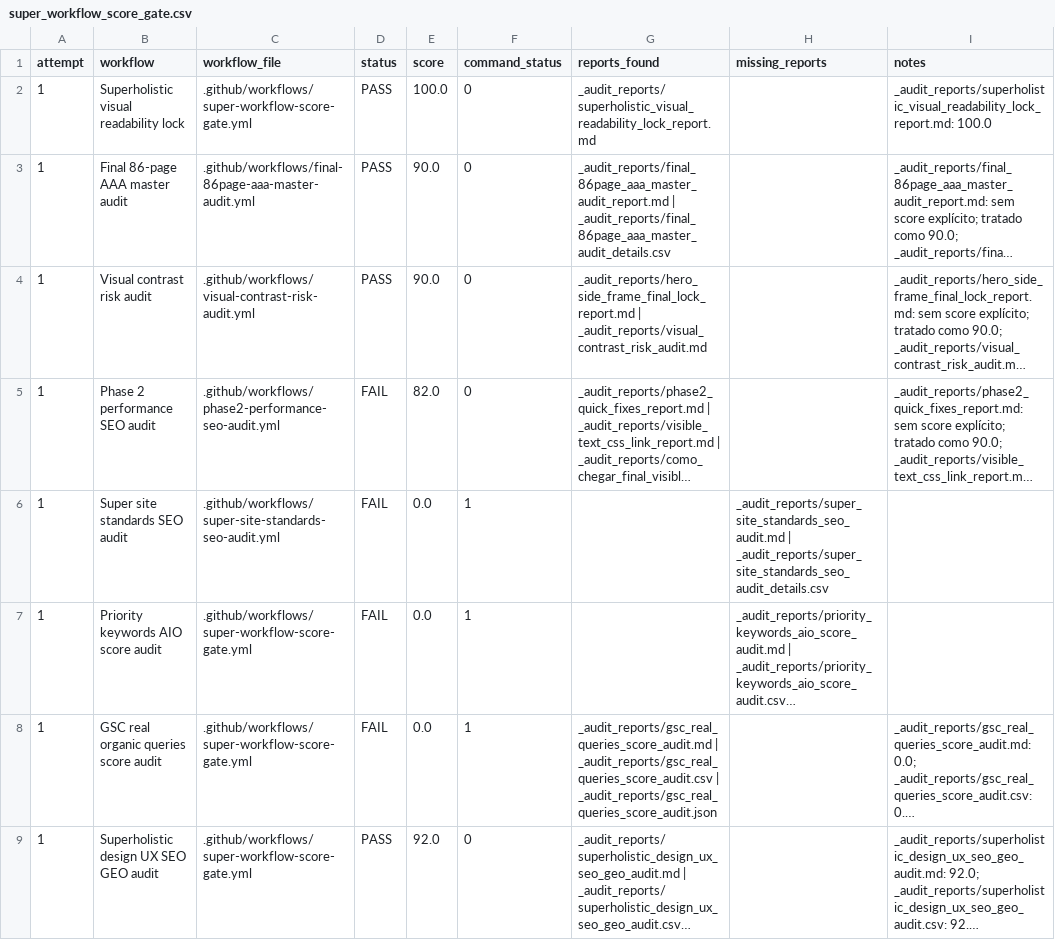
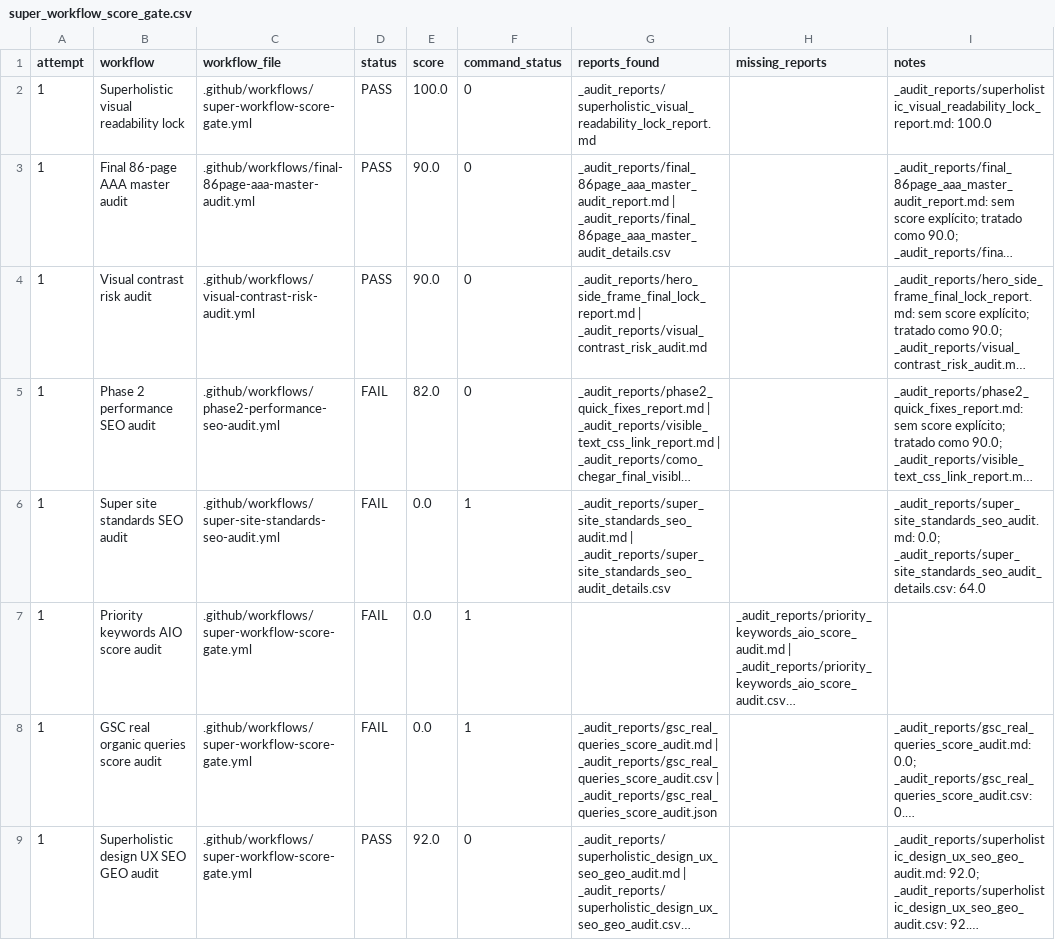
Before and after one commit to LeoRangel22/embaixada-carioca, a CSV file: _audit_reports/super_workflow_score_gate.csv, drawn as a sheet; only a part is shown; long unchanged cells end in …; the diff covers the shown part only; the diff names each change by its address in the sheet, - before the commit and + after, or states it on an @@ line.

```diff
--- a/_audit_reports/super_workflow_score_gate.csv
+++ b/_audit_reports/super_workflow_score_gate.csv
-G6 (reports_found): (empty)
+G6 (reports_found): _audit_reports/super_site_standards_seo_audit.md | _audit_reports/super_site_standards_seo_audit_details.csv
-H6 (missing_reports): _audit_reports/super_site_standards_seo_audit.md | _audit_reports/super_site_standards_seo_audit_details.csv
+H6 (missing_reports): (empty)
-I6 (notes): (empty)
+I6 (notes): _audit_reports/super_site_standards_seo_audit.md: 0.0; _audit_reports/super_site_standards_seo_audit_details.csv: 64.0
```
Also changed, not shown: 9 edited cells elsewhere in this file, 4 other files.
